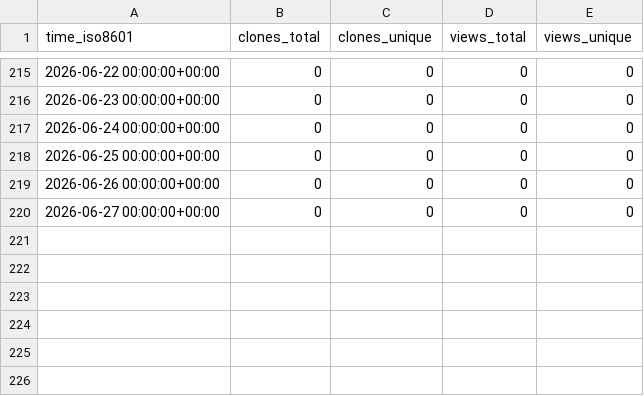
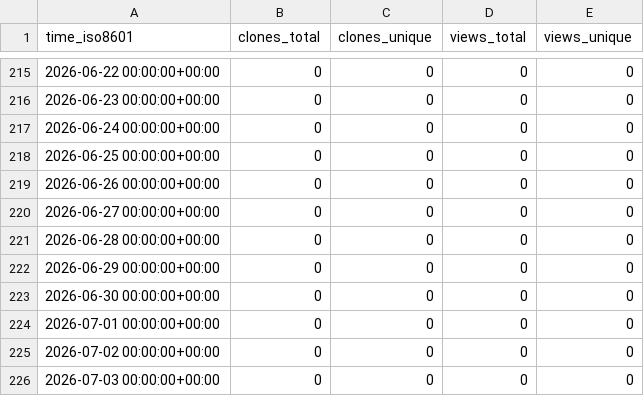
Before and after one commit to AmosDinh/repo-stats, a CSV file: AmosDinh/AmosDinh.github.io/ghrs-data/views_clones_aggregate.csv, drawn as a sheet; only a part is shown, gaps mark what is left out; the diff names each change by its address in the sheet, - before the commit and + after, or states it on an @@ line.

```diff
--- a/AmosDinh/AmosDinh.github.io/ghrs-data/views_clones_aggregate.csv
+++ b/AmosDinh/AmosDinh.github.io/ghrs-data/views_clones_aggregate.csv
+row 221: 2026-06-28 00:00:00+00:00 | 0 | 0 | 0 | 0
+row 222: 2026-06-29 00:00:00+00:00 | 0 | 0 | 0 | 0
+row 223: 2026-06-30 00:00:00+00:00 | 0 | 0 | 0 | 0
+row 224: 2026-07-01 00:00:00+00:00 | 0 | 0 | 0 | 0
+row 225: 2026-07-02 00:00:00+00:00 | 0 | 0 | 0 | 0
+row 226: 2026-07-03 00:00:00+00:00 | 0 | 0 | 0 | 0
```
Also changed, not shown: 1 other file.
